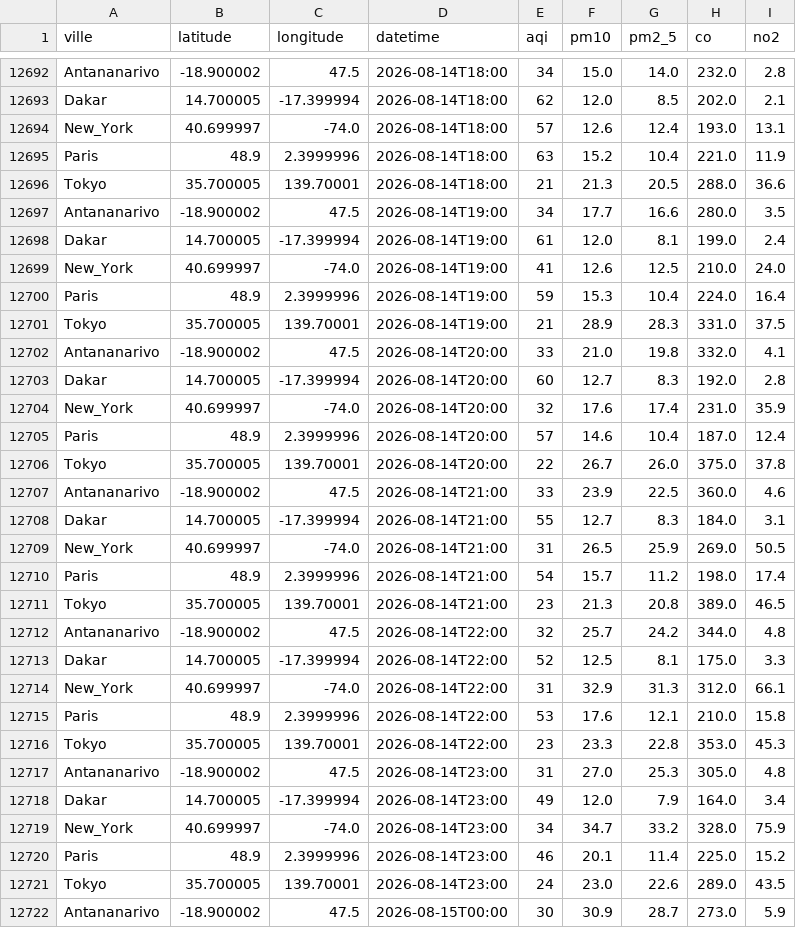
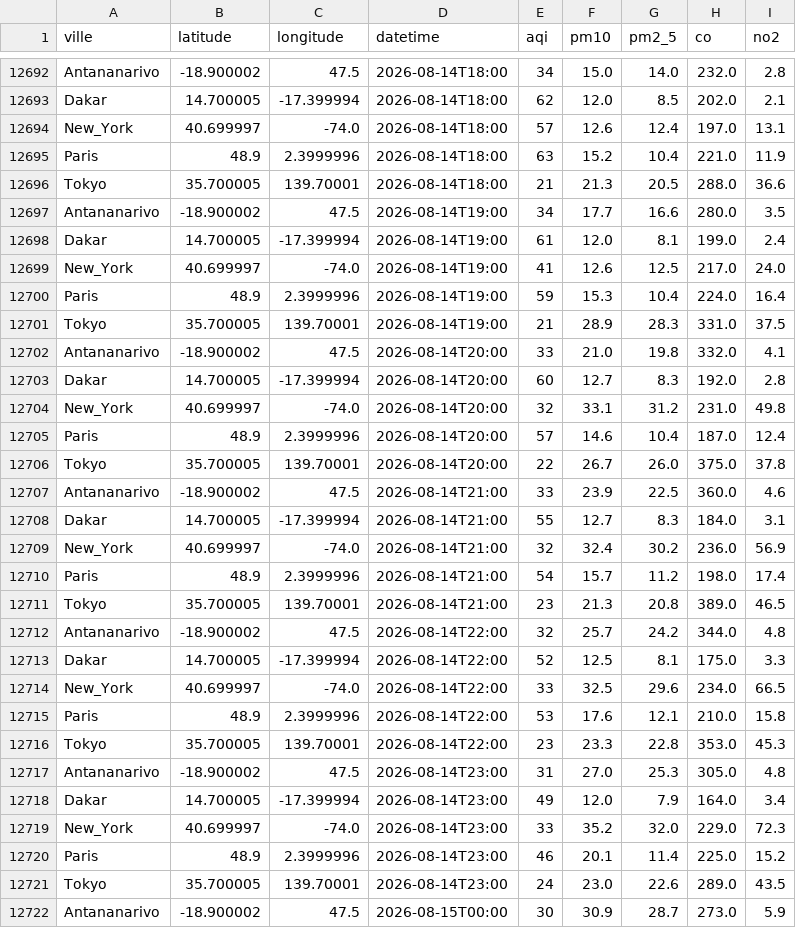
Before and after one commit to harentsoa259/DONNEE2-SquadAnalytics-1.0.1, a CSV file: data/clean/clean.csv, drawn as a sheet; only a part is shown, gaps mark what is left out; the diff covers the shown part only.

```diff
--- a/data/clean/clean.csv
+++ b/data/clean/clean.csv
@@ -12693,3 +12693,3 @@ Antananarivo,-18.900002,47.5,2026-08-14T18:00,34,15.0,14.0,232.0,2.8
 Dakar,14.700005,-17.399994,2026-08-14T18:00,62,12.0,8.5,202.0,2.1
-New_York,40.699997,-74.0,2026-08-14T18:00,57,12.6,12.4,193.0,13.1
+New_York,40.699997,-74.0,2026-08-14T18:00,57,12.6,12.4,197.0,13.1
 Paris,48.9,2.3999996,2026-08-14T18:00,63,15.2,10.4,221.0,11.9
@@ -12698,3 +12698,3 @@ Antananarivo,-18.900002,47.5,2026-08-14T19:00,34,17.7,16.6,280.0,3.5
 Dakar,14.700005,-17.399994,2026-08-14T19:00,61,12.0,8.1,199.0,2.4
-New_York,40.699997,-74.0,2026-08-14T19:00,41,12.6,12.5,210.0,24.0
+New_York,40.699997,-74.0,2026-08-14T19:00,41,12.6,12.5,217.0,24.0
 Paris,48.9,2.3999996,2026-08-14T19:00,59,15.3,10.4,224.0,16.4
@@ -12703,3 +12703,3 @@ Antananarivo,-18.900002,47.5,2026-08-14T20:00,33,21.0,19.8,332.0,4.1
 Dakar,14.700005,-17.399994,2026-08-14T20:00,60,12.7,8.3,192.0,2.8
-New_York,40.699997,-74.0,2026-08-14T20:00,32,17.6,17.4,231.0,35.9
+New_York,40.699997,-74.0,2026-08-14T20:00,32,33.1,31.2,231.0,49.8
 Paris,48.9,2.3999996,2026-08-14T20:00,57,14.6,10.4,187.0,12.4
@@ -12708,3 +12708,3 @@ Antananarivo,-18.900002,47.5,2026-08-14T21:00,33,23.9,22.5,360.0,4.6
 Dakar,14.700005,-17.399994,2026-08-14T21:00,55,12.7,8.3,184.0,3.1
-New_York,40.699997,-74.0,2026-08-14T21:00,31,26.5,25.9,269.0,50.5
+New_York,40.699997,-74.0,2026-08-14T21:00,32,32.4,30.2,236.0,56.9
 Paris,48.9,2.3999996,2026-08-14T21:00,54,15.7,11.2,198.0,17.4
@@ -12713,3 +12713,3 @@ Antananarivo,-18.900002,47.5,2026-08-14T22:00,32,25.7,24.2,344.0,4.8
 Dakar,14.700005,-17.399994,2026-08-14T22:00,52,12.5,8.1,175.0,3.3
-New_York,40.699997,-74.0,2026-08-14T22:00,31,32.9,31.3,312.0,66.1
+New_York,40.699997,-74.0,2026-08-14T22:00,33,32.5,29.6,234.0,66.5
 Paris,48.9,2.3999996,2026-08-14T22:00,53,17.6,12.1,210.0,15.8
@@ -12718,3 +12718,3 @@ Antananarivo,-18.900002,47.5,2026-08-14T23:00,31,27.0,25.3,305.0,4.8
 Dakar,14.700005,-17.399994,2026-08-14T23:00,49,12.0,7.9,164.0,3.4
-New_York,40.699997,-74.0,2026-08-14T23:00,34,34.7,33.2,328.0,75.9
+New_York,40.699997,-74.0,2026-08-14T23:00,33,35.2,32.0,229.0,72.3
 Paris,48.9,2.3999996,2026-08-14T23:00,46,20.1,11.4,225.0,15.2
```
Also changed, not shown: 5 added rows and 88 edited cells elsewhere in this file, 7 other files.
